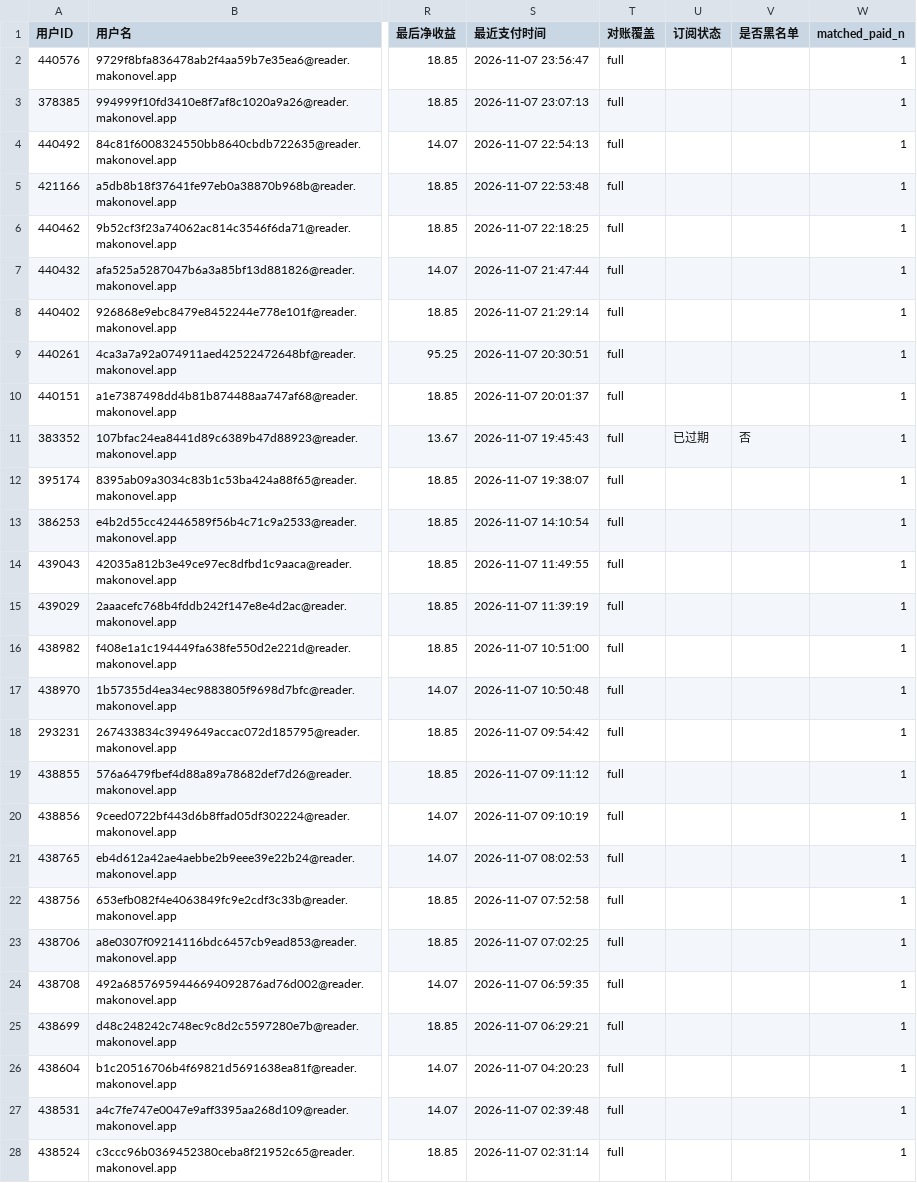
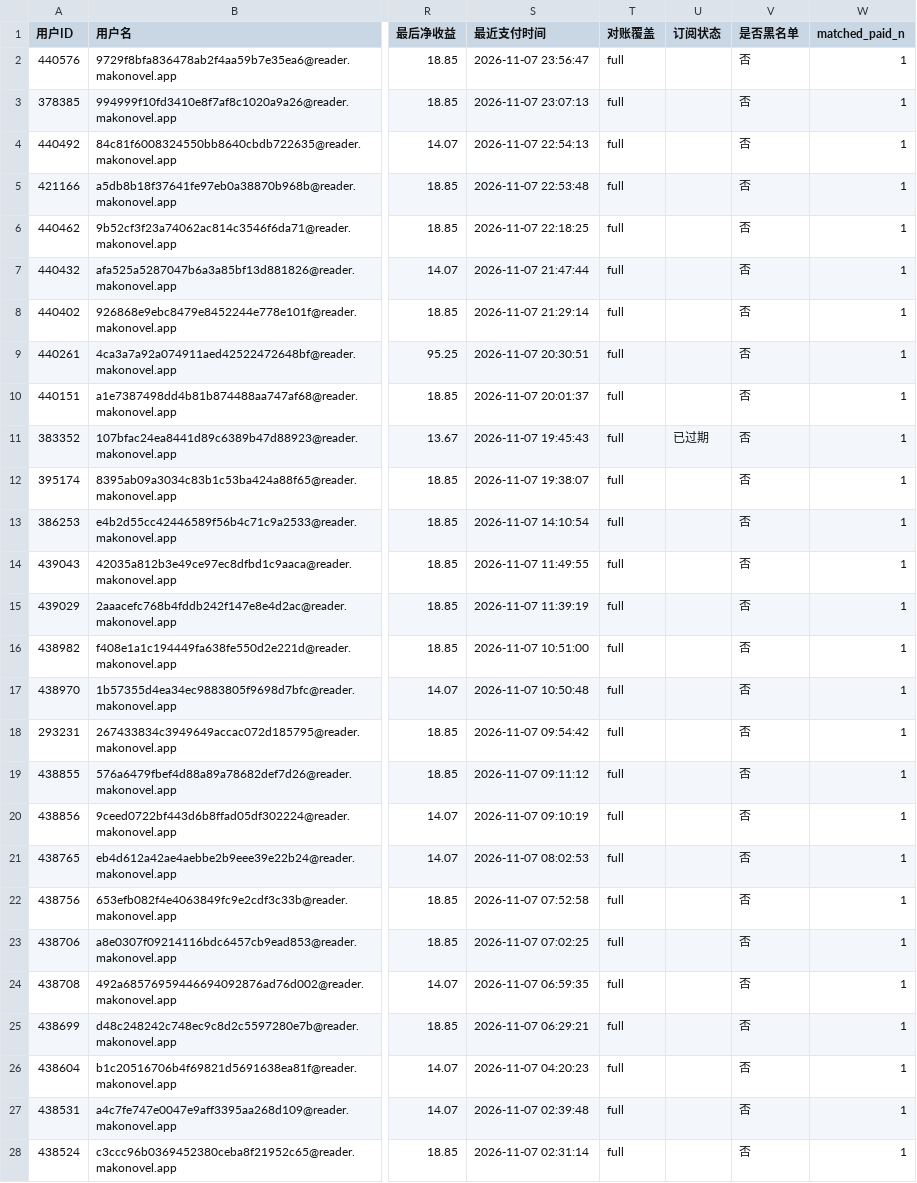
Before and after one commit to theshy718/subscription-dashboard, a CSV file: stock_customers.csv, drawn as a sheet; only a part is shown, gaps mark what is left out; the diff covers the shown part only; the diff names each change by its address in the sheet, - before the commit and + after, or states it on an @@ line.

```diff
--- a/stock_customers.csv
+++ b/stock_customers.csv
-V2:V10 (是否黑名单): (empty)
+V2:V10 (是否黑名单): 否
-V12:V28 (是否黑名单): (empty)
+V12:V28 (是否黑名单): 否
```
Also changed, not shown: 85 edited cells elsewhere in this file, 4 other files.
